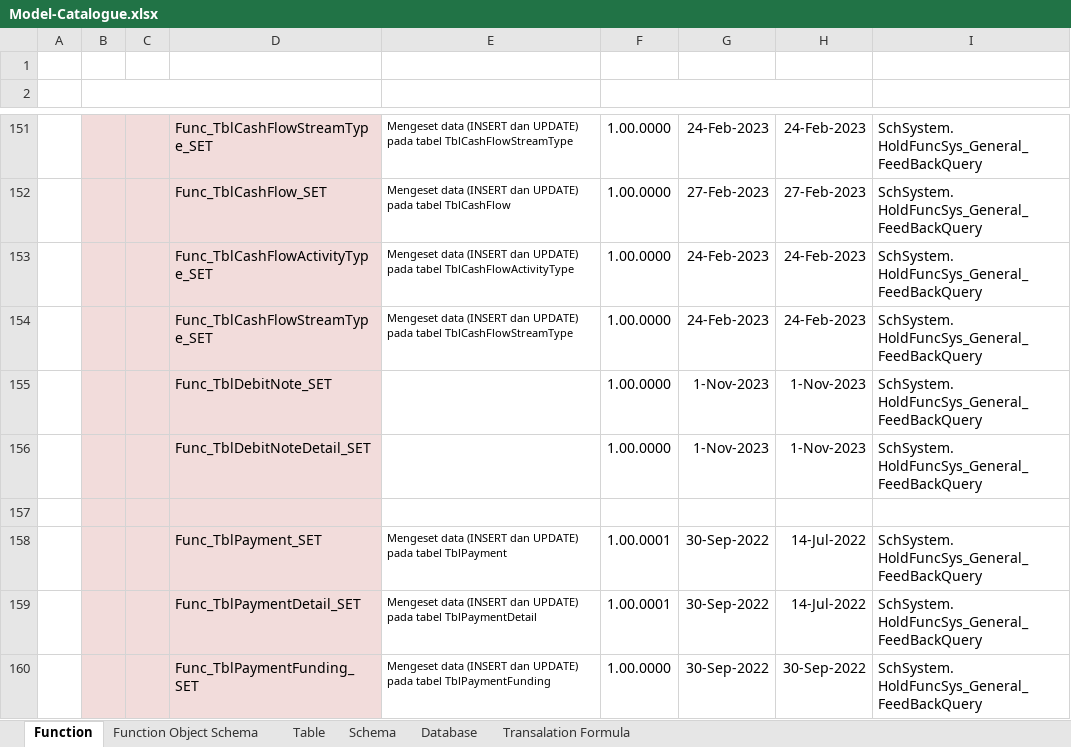
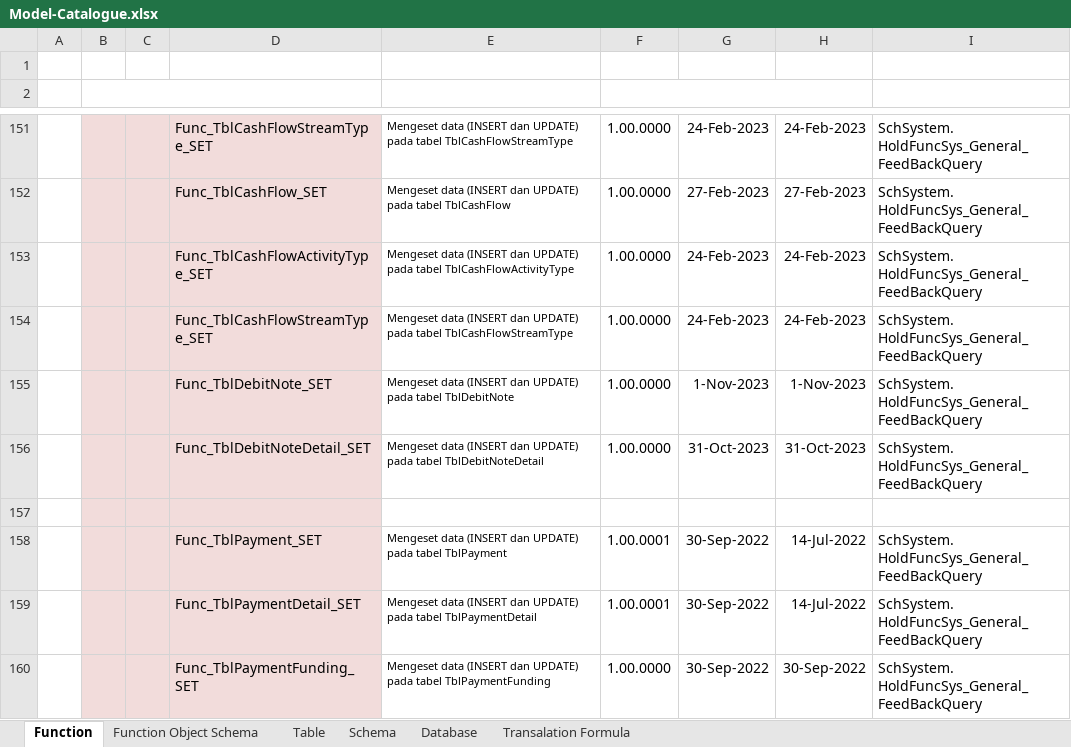
Before and after one commit to ptqdctechnologies/ERPReborn, an Excel workbook: Documentation/Documents/Blue Print/Documents - Model/Model-Catalogue.xlsx, sheet Function, drawn as a sheet; only a part is shown, gaps mark what is left out; values as stored, in another font and other column widths than the file's, no borders; the diff covers the shown part only; the diff names each change by its address in the sheet, - before the commit and + after, or states it on an @@ line.

Commit message:
Update Pertanggal 7 November 2023 15:04 WIB

```diff
--- a/Documentation/Documents/Blue Print/Documents - Model/Model-Catalogue.xlsx (sheet Function)
+++ b/Documentation/Documents/Blue Print/Documents - Model/Model-Catalogue.xlsx (sheet Function)
-E155 (DESCRIPTION): (empty)
+E155 (DESCRIPTION): Mengeset data (INSERT dan UPDATE) pada tabel TblDebitNote
-E156 (DESCRIPTION): (empty)
+E156 (DESCRIPTION): Mengeset data (INSERT dan UPDATE) pada tabel TblDebitNoteDetail
-G156: 1-Nov-2023
+G156: 31-Oct-2023
-H156: 1-Nov-2023
+H156: 31-Oct-2023
```
Also changed, not shown: 2 added rows and 14 edited cells elsewhere in this sheet.
